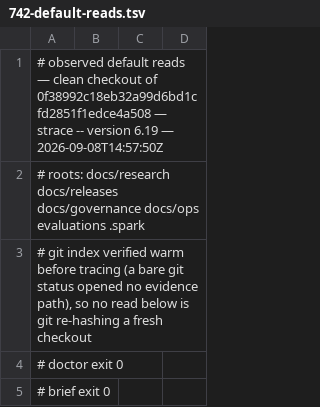
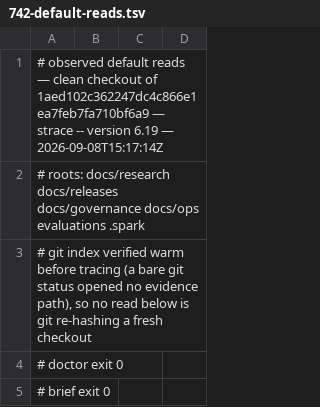
Before and after one commit to jwogrady/spark, a TSV file: docs/research/v0.23-cleanup/742-default-reads.tsv, drawn as a sheet; only a part is shown.

Commit message:
docs: re-observe the evidence reads after the graph repair

```diff
--- a/docs/research/v0.23-cleanup/742-default-reads.tsv
+++ b/docs/research/v0.23-cleanup/742-default-reads.tsv
@@ -1,2 +1,2 @@
-# observed default reads — clean checkout of 0f38992c18eb32a99d6bd1cfd2851f1edce4a508 — strace -- version 6.19 — 2026-09-08T14:57:50Z
+# observed default reads — clean checkout of 1aed102c362247dc4c866e1ea7feb7fa710bf6a9 — strace -- version 6.19 — 2026-09-08T15:17:14Z
 # roots: docs/research docs/releases docs/governance docs/ops evaluations .spark
```
